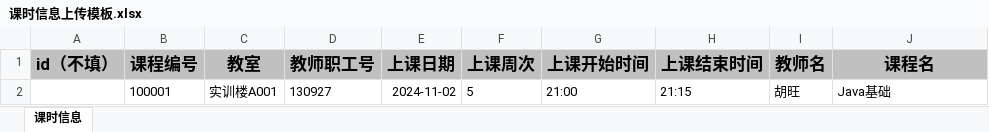
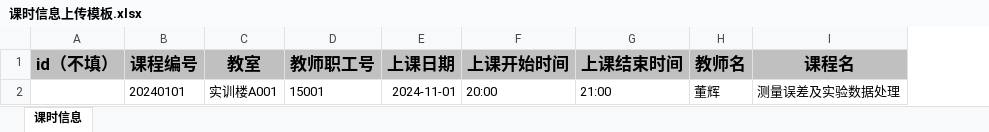
Before and after one commit to qianchunzhao322/cqut, an Excel workbook: public/excel/课时信息上传模板.xlsx, sheet 课时信息, drawn as a sheet; values as stored, in another font and other column widths than the file's, no borders; removed rows and columns are numbered as before the commit, all else as after; the diff names each change by its address in the sheet, - before the commit and + after, or states it on an @@ line.

```diff
--- a/public/excel/课时信息上传模板.xlsx (sheet 课时信息)
+++ b/public/excel/课时信息上传模板.xlsx (sheet 课时信息)
-column F (上课周次), empty
-row 2:  | 100001 | 实训楼A001 | 130927 | 2024-11-02 | 5 | 21:00 | 21:15 | 胡旺 | Java基础
+row 2:  | 20240101 | 实训楼A001 | 15001 | 2024-11-01 | 20:00 | 21:00 | 董辉 | 测量误差及实验数据处理
```
Also changed, not shown: public/excel/专业信息上传模板.xlsx, public/excel/学生信息上传模板.xlsx, 57 other files.
